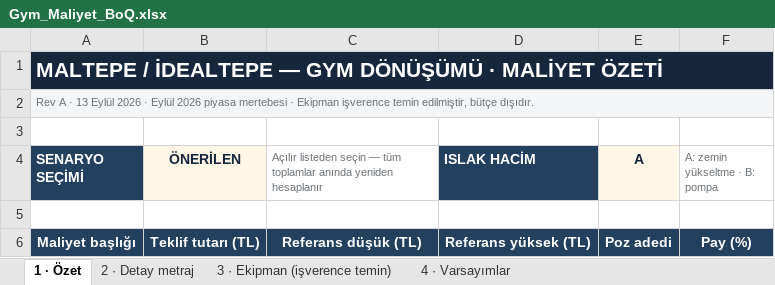
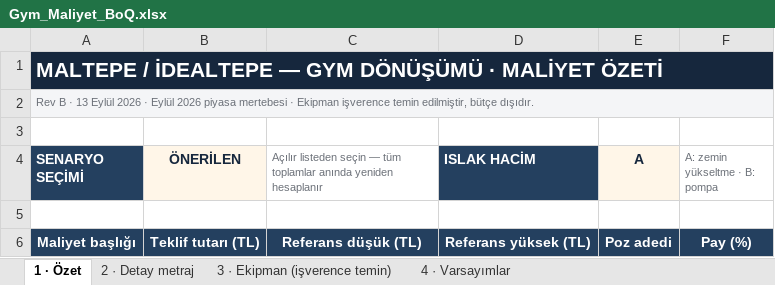
Before and after one commit to gukuhubn/gym-maltepe, an Excel workbook: output/Gym_Maliyet_BoQ.xlsx, sheet 1 · Özet, drawn as a sheet; only a part is shown; values as stored, in another font and other column widths than the file's, no borders; the diff names each change by its address in the sheet, - before the commit and + after, or states it on an @@ line.

```diff
--- a/output/Gym_Maliyet_BoQ.xlsx (sheet 1 · Özet)
+++ b/output/Gym_Maliyet_BoQ.xlsx (sheet 1 · Özet)
-A2 (SENARYO SEÇİMİ): Rev A · 13…
+A2 (SENARYO SEÇİMİ): Rev B · 13…
```
Also changed, not shown: sheet 3 · Ekipman (işverence temin), sheet 2 · Detay metraj, 25 other files.
